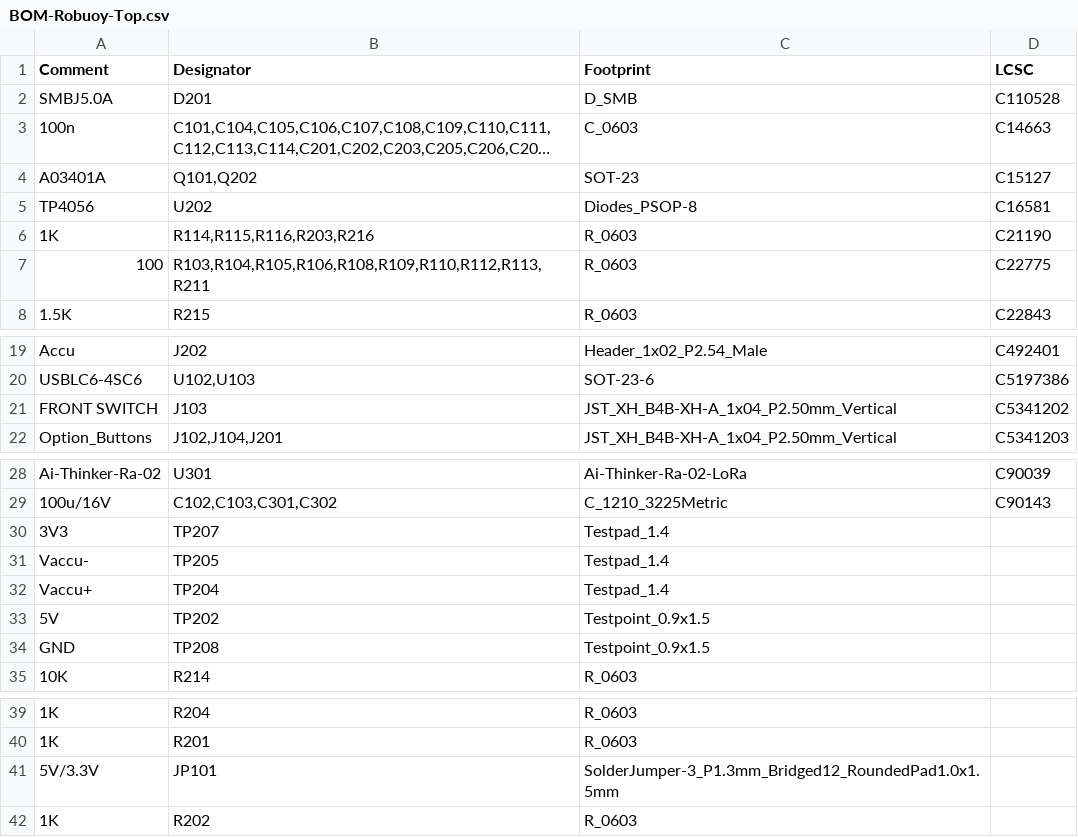
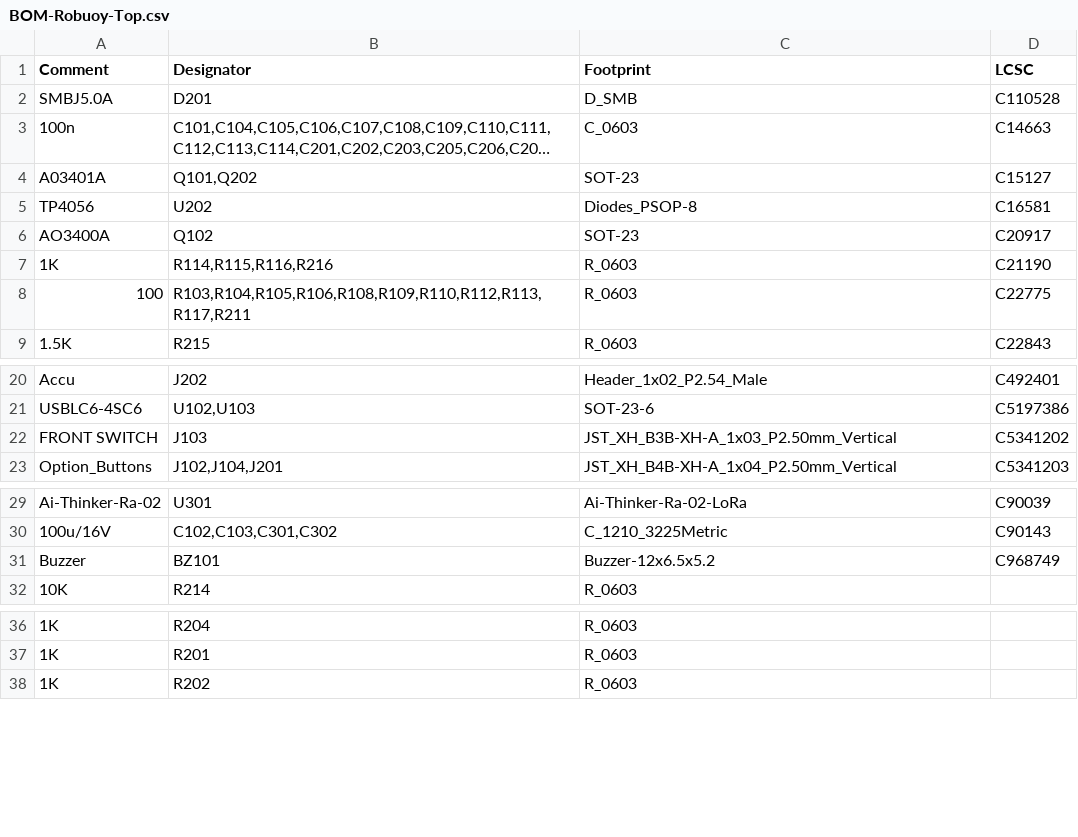
Before and after one commit to pnn69/NicE-Buoy, a CSV file: PCB/Robuoy-Top-V1_0/jlcpcb/production_files/BOM-Robuoy-Top.csv, drawn as a sheet; only a part is shown, gaps mark what is left out; long unchanged cells end in ….

```diff
--- a/PCB/Robuoy-Top-V1_0/jlcpcb/production_files/BOM-Robuoy-Top.csv
+++ b/PCB/Robuoy-Top-V1_0/jlcpcb/production_files/BOM-Robuoy-Top.csv
@@ -5,4 +5,5 @@ A03401A,"Q101,Q202",SOT-23,C15127
 TP4056,U202,Diodes_PSOP-8,C16581
-1K,"R114,R115,R116,R203,R216",R_0603,C21190
-100,"R103,R104,R105,R106,R108,R109,R110,R112,R113,R211",R_0603,C22775
+AO3400A,Q102,SOT-23,C20917
+1K,"R114,R115,R116,R216",R_0603,C21190
+100,"R103,R104,R105,R106,R108,R109,R110,R112,R113,R117,R211",R_0603,C22775
 1.5K,R215,R_0603,C22843
@@ -20,3 +21,3 @@ Accu,J202,Header_1x02_P2.54_Male,C492401
 USBLC6-4SC6,"U102,U103",SOT-23-6,C5197386
-FRONT SWITCH,J103,JST_XH_B4B-XH-A_1x04_P2.50mm_Vertical,C5341202
+FRONT SWITCH,J103,JST_XH_B3B-XH-A_1x03_P2.50mm_Vertical,C5341202
 Option_Buttons,"J102,J104,J201",JST_XH_B4B-XH-A_1x04_P2.50mm_Vertical,C5341203
@@ -29,7 +30,3 @@ Ai-Thinker-Ra-02,U301,Ai-Thinker-Ra-02-LoRa,C90039
 100u/16V,"C102,C103,C301,C302",C_1210_3225Metric,C90143
-3V3,TP207,Testpad_1.4,
-Vaccu-,TP205,Testpad_1.4,
-Vaccu+,TP204,Testpad_1.4,
-5V,TP202,Testpoint_0.9x1.5,
-GND,TP208,Testpoint_0.9x1.5,
+Buzzer,BZ101,Buzzer-12x6.5x5.2,C968749
 10K,R214,R_0603,
@@ -40,3 +37,2 @@ GND,TP208,Testpoint_0.9x1.5,
 1K,R201,R_0603,
-5V/3.3V,JP101,SolderJumper-3_P1.3mm_Bridged12_RoundedPad1.0x1.5mm,
 1K,R202,R_0603,
```
Also changed, not shown: PCB/Robuoy-Sub-V1_0/jlcpcb/production_files/BOM-Robuoy-Sub.csv, PCB/Robuoy-Sub-V1_0/jlcpcb/production_files/CPL-Robuoy-Sub.csv, 49 other files.
